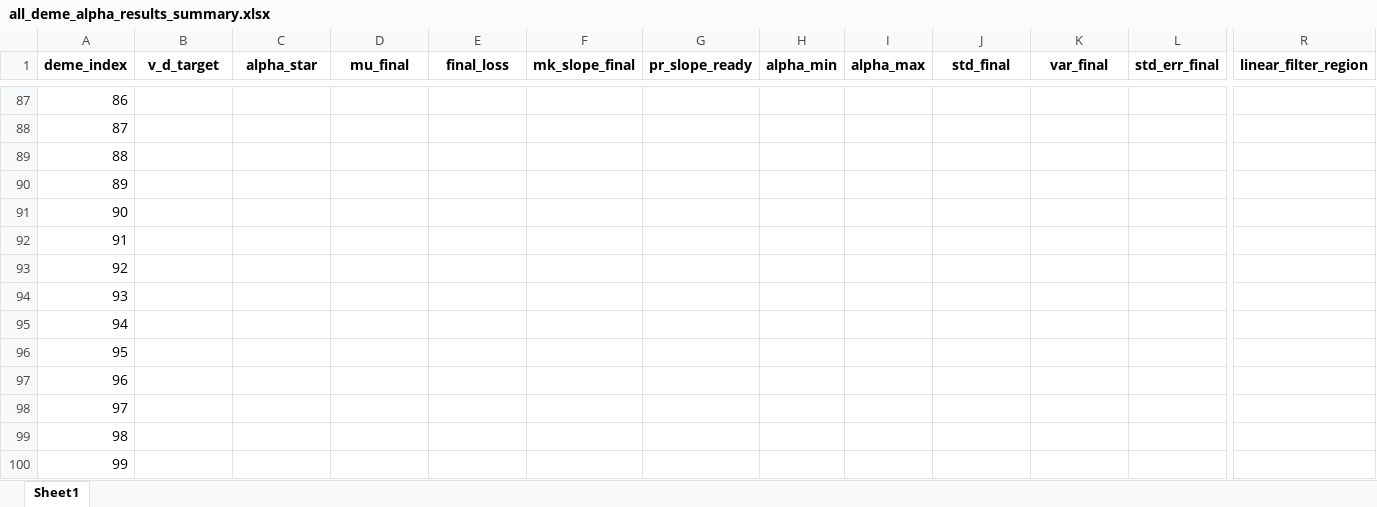
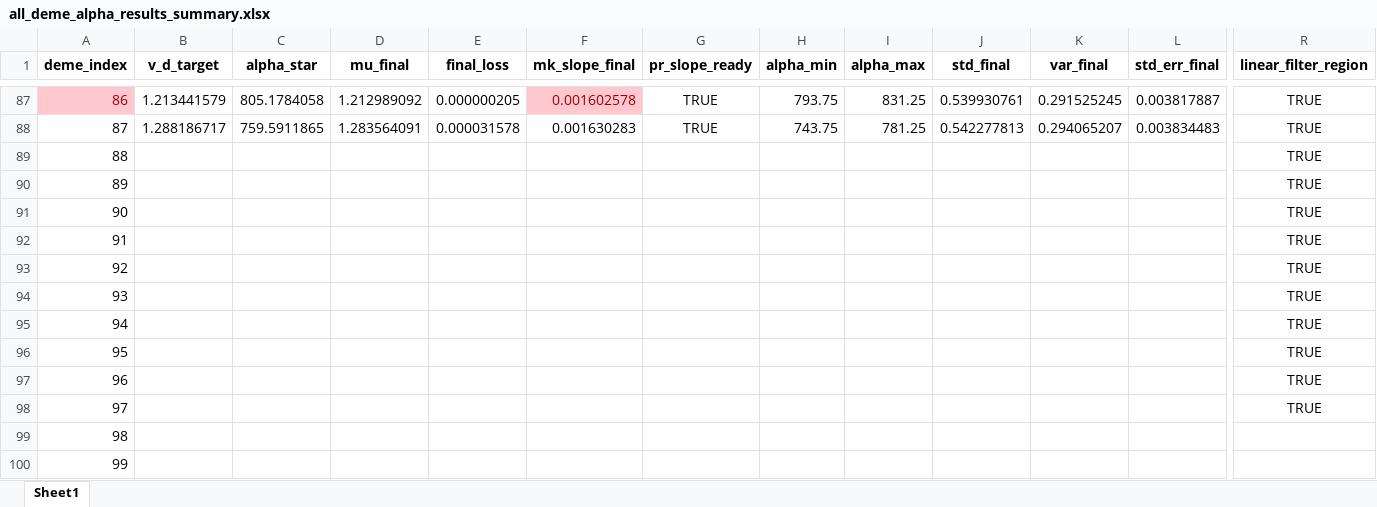
Before and after one commit to Frood-for-Thought/Bac_Evol_SSA, an Excel workbook: DDM GD Find Alpha Rebuild/all_deme_alpha_results_summary.xlsx, sheet Sheet1, drawn as a sheet; only a part is shown, gaps mark what is left out; values as stored, in another font and other column widths than the file's, no borders; the diff covers the shown part only; the diff names each change by its address in the sheet, - before the commit and + after, or states it on an @@ line.

Commit message:
Update all_deme_alpha_results_summary.xlsx

```diff
--- a/DDM GD Find Alpha Rebuild/all_deme_alpha_results_summary.xlsx (sheet Sheet1)
+++ b/DDM GD Find Alpha Rebuild/all_deme_alpha_results_summary.xlsx (sheet Sheet1)
@@ A87 fill: none → #FFC7CE, text colour: black → #9C0006 @@
-B87 (v_d_target): (empty)
+B87 (v_d_target): 1.213441579
-C87 (alpha_star): (empty)
+C87 (alpha_star): 805.1784058
-D87 (mu_final): (empty)
+D87 (mu_final): 1.212989092
-E87 (final_loss): (empty)
+E87 (final_loss): 0.000000205
-F87 (mk_slope_final): (empty)
+F87 (mk_slope_final): 0.001602578
-F87 fill: none
+F87 fill: #FFC7CE
-G87:G88 (pr_slope_ready): (empty)
+G87:G88 (pr_slope_ready): TRUE
-H87 (alpha_min): (empty)
+H87 (alpha_min): 793.75
-I87 (alpha_max): (empty)
+I87 (alpha_max): 831.25
-J87 (std_final): (empty)
+J87 (std_final): 0.539930761
-K87 (var_final): (empty)
+K87 (var_final): 0.291525245
-L87 (std_err_final): (empty)
+L87 (std_err_final): 0.003817887
-R87:R98 (linear_filter_region): (empty)
+R87:R98 (linear_filter_region): TRUE
-B88 (v_d_target): (empty)
+B88 (v_d_target): 1.288186717
-C88 (alpha_star): (empty)
+C88 (alpha_star): 759.5911865
-D88 (mu_final): (empty)
+D88 (mu_final): 1.283564091
-E88 (final_loss): (empty)
+E88 (final_loss): 0.000031578
-F88 (mk_slope_final): (empty)
+F88 (mk_slope_final): 0.001630283
-H88 (alpha_min): (empty)
+H88 (alpha_min): 743.75
-I88 (alpha_max): (empty)
+I88 (alpha_max): 781.25
-J88 (std_final): (empty)
+J88 (std_final): 0.542277813
-K88 (var_final): (empty)
+K88 (var_final): 0.294065207
-L88 (std_err_final): (empty)
+L88 (std_err_final): 0.003834483
```
Also changed, not shown: 106 edited cells and cell formats elsewhere in this sheet.
